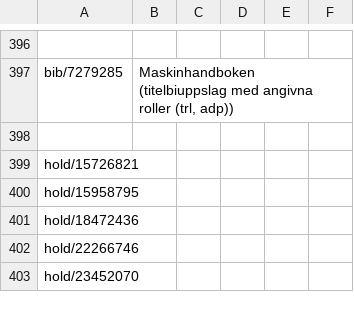
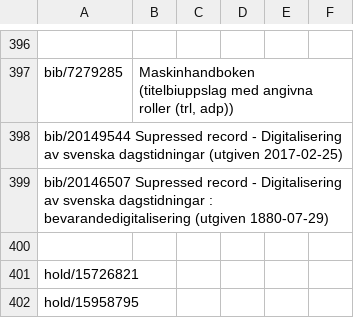
Before and after one commit to libris/librisxl, a TSV file: librisxl-tools/scripts/example_records.tsv, drawn as a sheet; only a part is shown, gaps mark what is left out; the shorter side is filled out with more unchanged rows; the diff names each change by its address in the sheet, - before the commit and + after, or states it on an @@ line.

Commit message:
Add examples of Suppressed newspapers.

```diff
--- a/librisxl-tools/scripts/example_records.tsv
+++ b/librisxl-tools/scripts/example_records.tsv
+row 398: bib/20149544 Supressed record - Digitalisering av svenska dagstidningar (utgiven 2017-02-25)
+row 399: bib/20146507 Supressed record - Digitalisering av svenska dagstidningar : bevarandedigitalisering (utgiven 1880-07-29)
```
